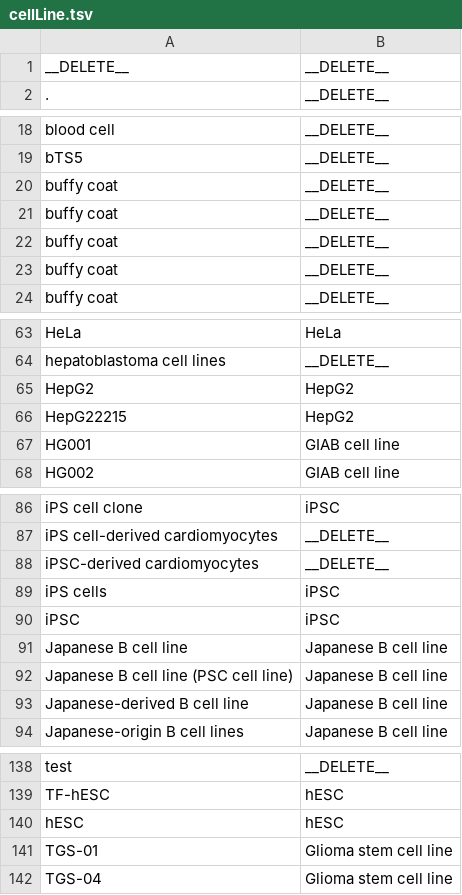
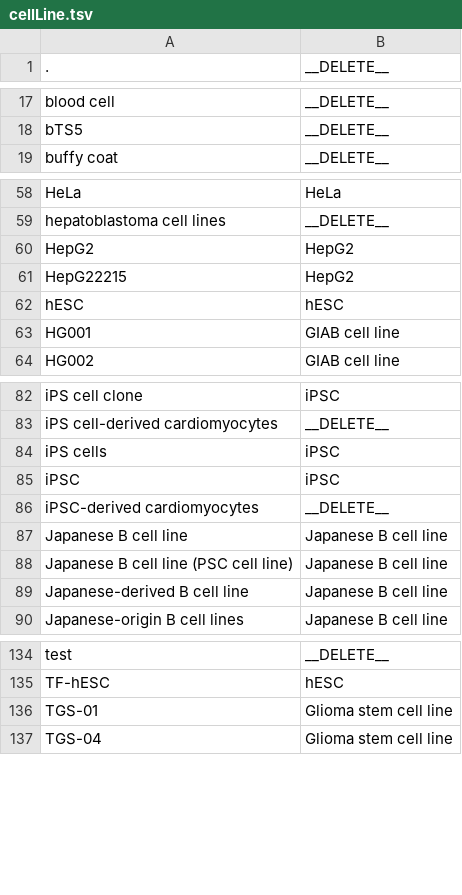
Before and after one commit to dbcls/humandbs, a TSV file: apps/backend/src/crawler/data/facet-mappings/cellLine.tsv, drawn as a sheet; only a part is shown, gaps mark what is left out; removed rows and columns are numbered as before the commit, all else as after; the diff names each change by its address in the sheet, - before the commit and + after, or states it on an @@ line.

```diff
--- a/apps/backend/src/crawler/data/facet-mappings/cellLine.tsv
+++ b/apps/backend/src/crawler/data/facet-mappings/cellLine.tsv
@@ row 1 moved to row 149: __DELETE__ @@
-row 20: buffy coat | __DELETE__
-row 21: buffy coat | __DELETE__
-row 22: buffy coat | __DELETE__
-row 23: buffy coat | __DELETE__
@@ row 140 moved to row 62: hESC @@
@@ row 88 moved to row 86: iPSC-derived cardiomyocytes @@
```
Also changed, not shown: apps/backend/src/crawler/data/facet-mappings/assayType.tsv, apps/backend/src/crawler/data/facet-mappings/libraryKits.tsv, 7 other files.
